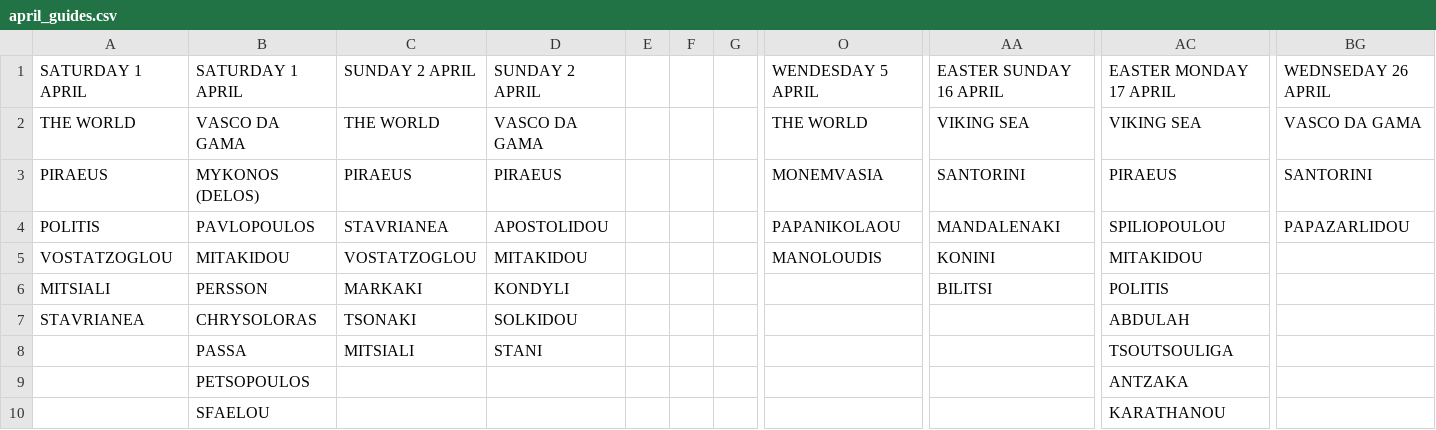
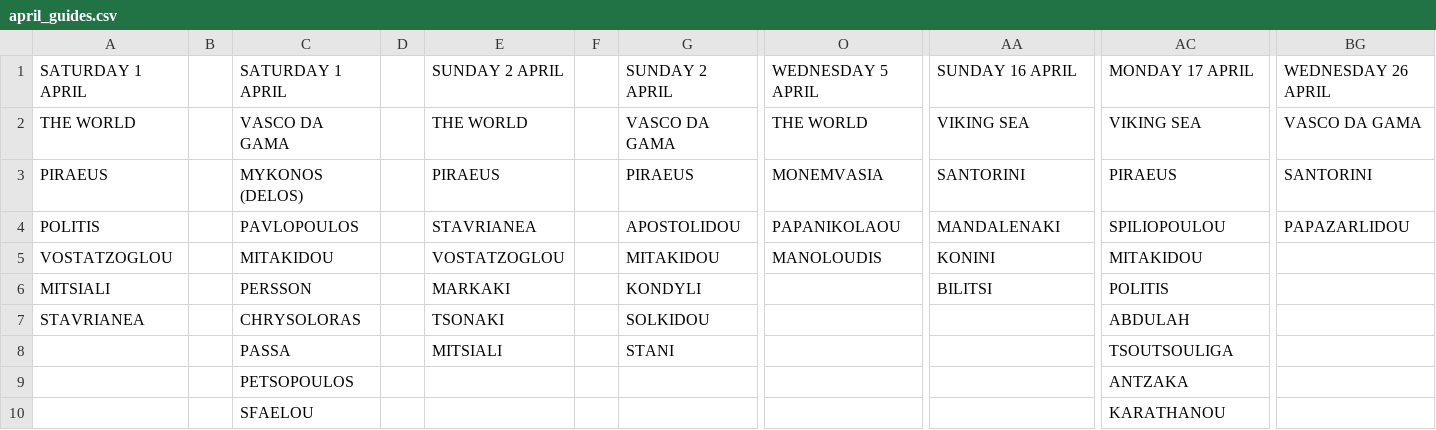
Before and after one commit to dimstefanakis/tour-backend, a CSV file: tour/management/commands/april_guides.csv, drawn as a sheet; only a part is shown, gaps mark what is left out; removed rows and columns are numbered as before the commit, all else as after; the diff names each change by its address in the sheet, - before the commit and + after, or states it on an @@ line.

Commit message:
new guides format

```diff
--- a/tour/management/commands/april_guides.csv
+++ b/tour/management/commands/april_guides.csv
+column B, empty
+column D, empty
+column F, empty
-column E, empty
-column F, empty
-column G, empty
-O1: WENDESDAY 5 APRIL
+O1: WEDNESDAY 5 APRIL
-AA1: EASTER SUNDAY 16 APRIL
+AA1: SUNDAY 16 APRIL
-AC1: EASTER MONDAY 17 APRIL
+AC1: MONDAY 17 APRIL
-BG1: WEDNSEDAY 26 APRIL
+BG1: WEDNESDAY 26 APRIL
```
Also changed, not shown: 1 other file.
